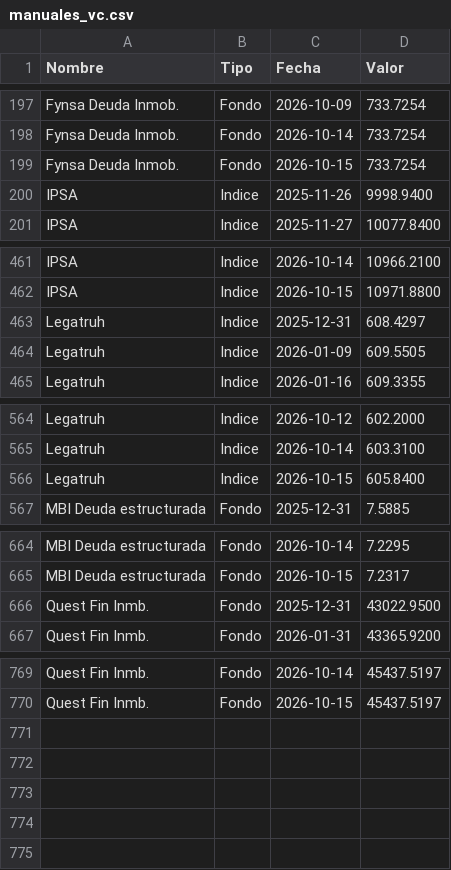
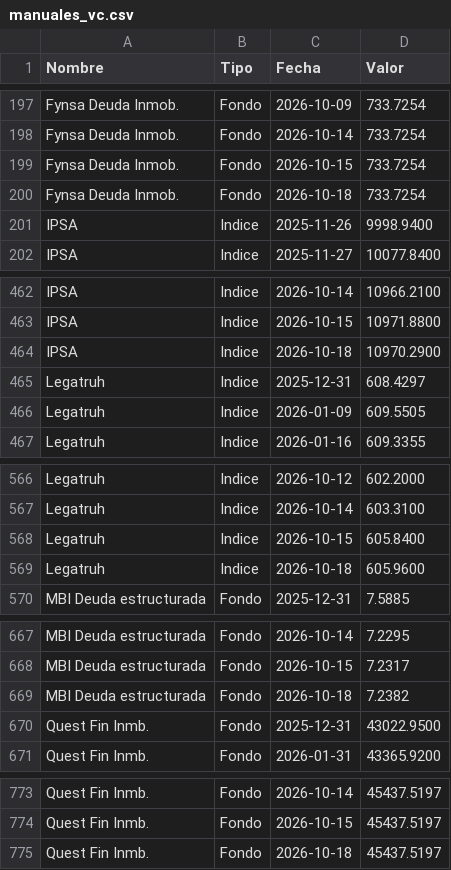
Before and after one commit to mariomezaqq/Pulso-VCC, a CSV file: data/manuales_vc.csv, drawn as a sheet; only a part is shown, gaps mark what is left out.

Commit message:
Actualizar VC manuales

```diff
--- a/data/manuales_vc.csv
+++ b/data/manuales_vc.csv
@@ -199,2 +199,3 @@ Fynsa Deuda Inmob.,Fondo,2026-10-14,  733.7254
 Fynsa Deuda Inmob.,Fondo,2026-10-15,  733.7254
+Fynsa Deuda Inmob.,Fondo,2026-10-18,  733.7254
 IPSA,Indice,2025-11-26, 9998.9400
@@ -462,2 +463,3 @@ IPSA,Indice,2026-10-14,10966.2100
 IPSA,Indice,2026-10-15,10971.8800
+IPSA,Indice,2026-10-18,10970.2900
 Legatruh,Indice,2025-12-31,  608.4297
@@ -566,2 +568,3 @@ Legatruh,Indice,2026-10-14,  603.3100
 Legatruh,Indice,2026-10-15,  605.8400
+Legatruh,Indice,2026-10-18,  605.9600
 MBI Deuda estructurada,Fondo,2025-12-31,    7.5885
@@ -665,2 +668,3 @@ MBI Deuda estructurada,Fondo,2026-10-14,    7.2295
 MBI Deuda estructurada,Fondo,2026-10-15,    7.2317
+MBI Deuda estructurada,Fondo,2026-10-18,    7.2382
 Quest Fin Inmb.,Fondo,2025-12-31,43022.9500
@@ -770 +774,2 @@ Quest Fin Inmb.,Fondo,2026-10-14,45437.5197
 Quest Fin Inmb.,Fondo,2026-10-15,45437.5197
+Quest Fin Inmb.,Fondo,2026-10-18,45437.5197
```
